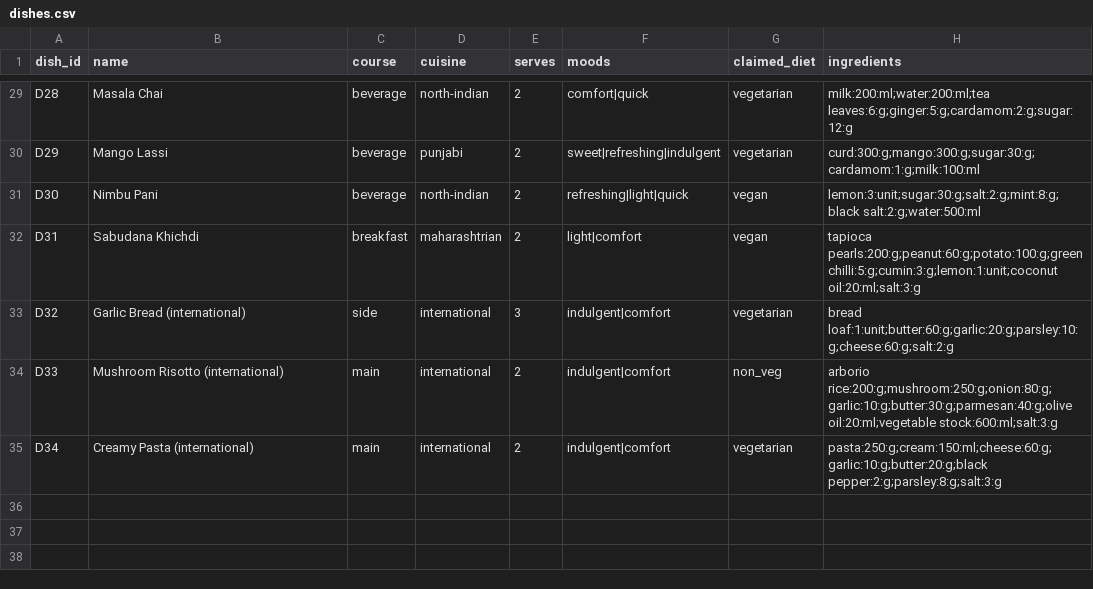
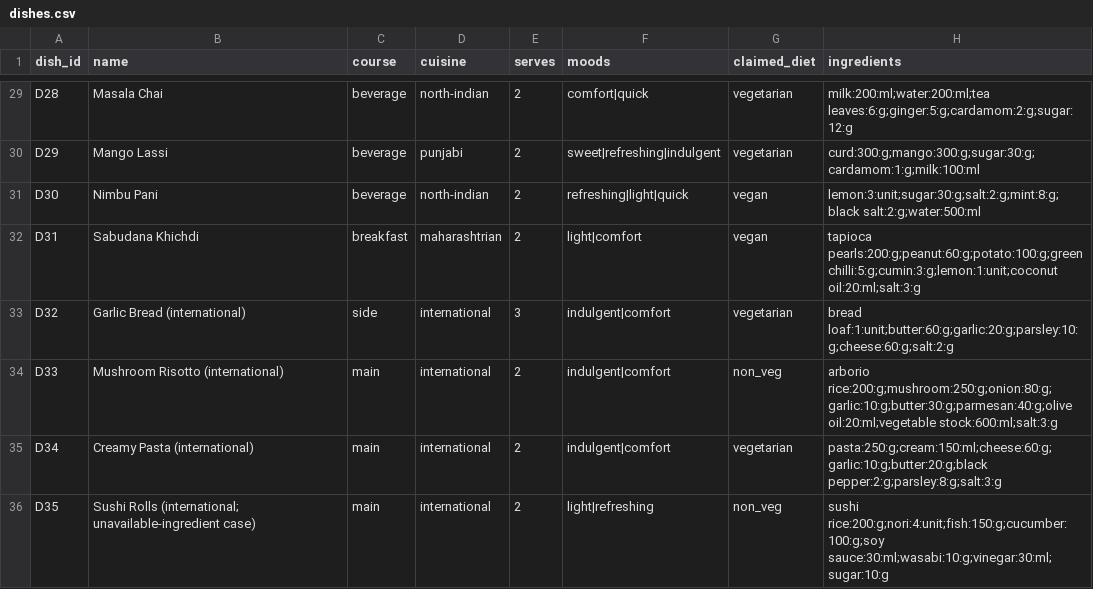
Before and after one commit to VarunParikh/zest-sous-chef, a CSV file: mock-data/dishes.csv, drawn as a sheet; only a part is shown, gaps mark what is left out; the diff names each change by its address in the sheet, - before the commit and + after, or states it on an @@ line.

```diff
--- a/mock-data/dishes.csv
+++ b/mock-data/dishes.csv
+row 36: D35 | Sushi Rolls (international; unavailable-ingredient case) | main | international | 2 | light|refreshing | non_veg | sushi rice:200:g;nori:4:unit;fish:150:g;cucumber:100:g;soy sauce:30:ml;wasabi:10:g;vinegar:30:ml;sugar:10:g
```
Also changed, not shown: mock-data/ingredient_lexicon.csv, 10 other files.
